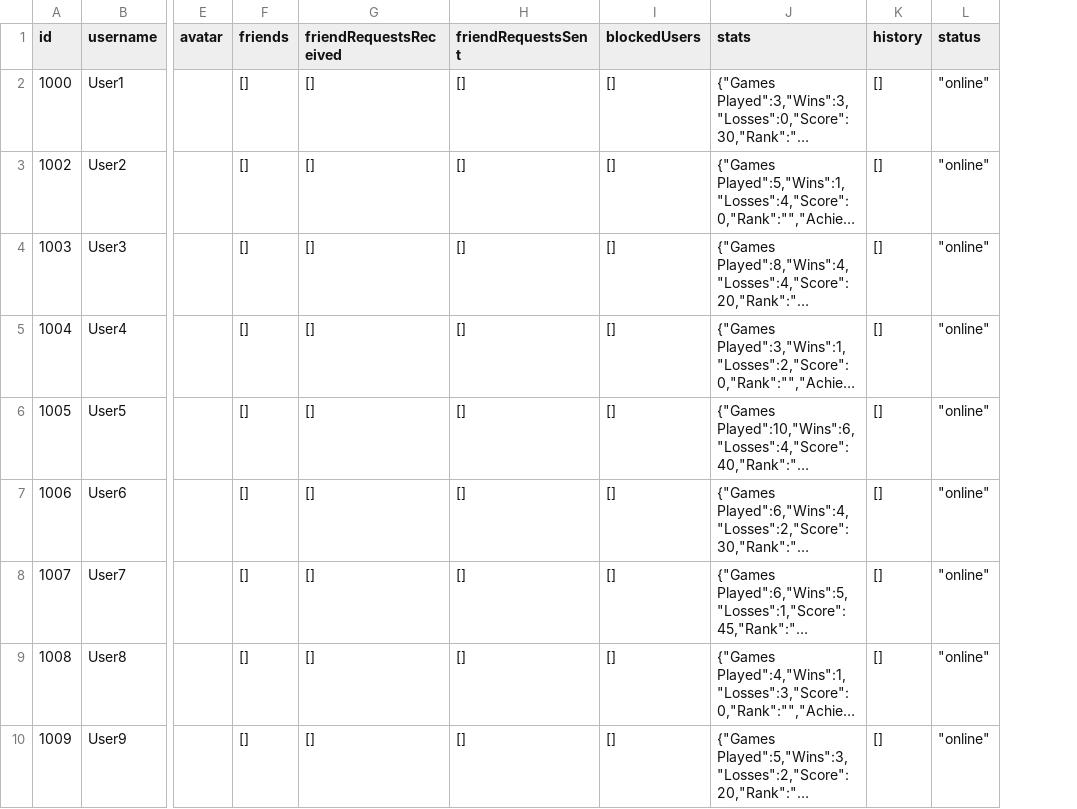
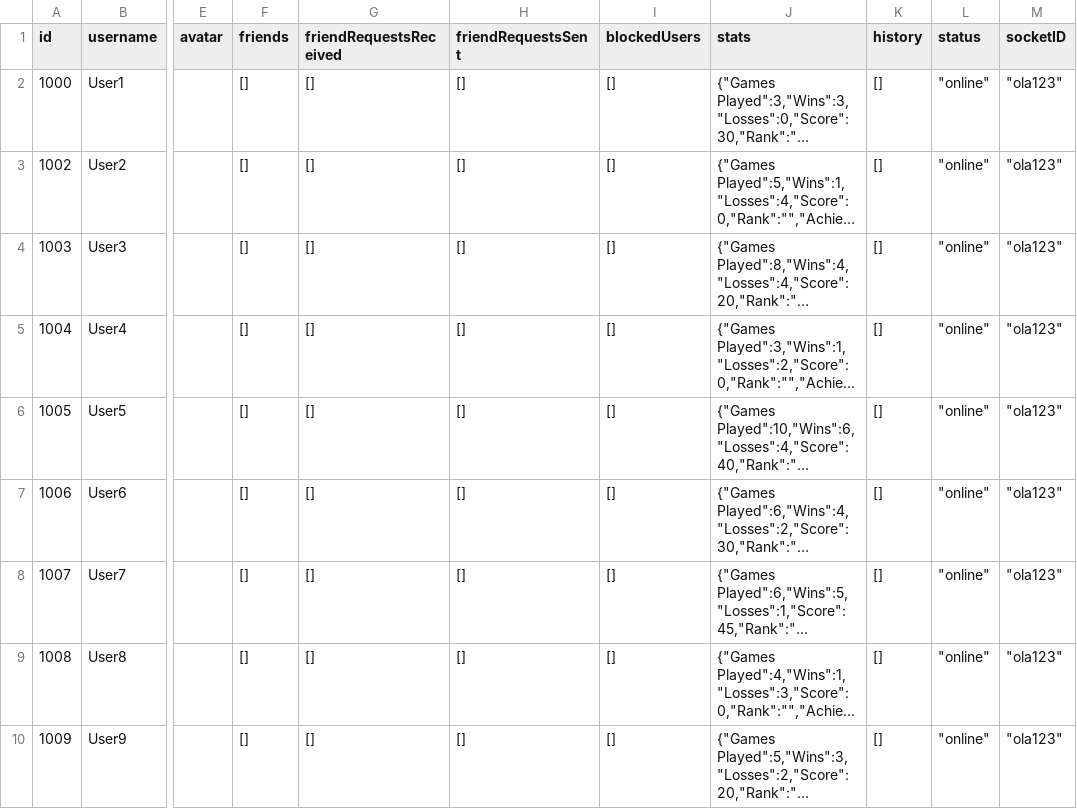
Before and after one commit to RodrigoEstrela/LegacyCode-42-ft_transcendence, a CSV file: backend/src/some_users.csv, drawn as a sheet; only a part is shown, gaps mark what is left out; long unchanged cells end in …; the diff names each change by its address in the sheet, - before the commit and + after, or states it on an @@ line.

```diff
--- a/backend/src/some_users.csv
+++ b/backend/src/some_users.csv
+column M (socketID), rows 2-10: all "ola123"
```
Also changed, not shown: 19 other files.
